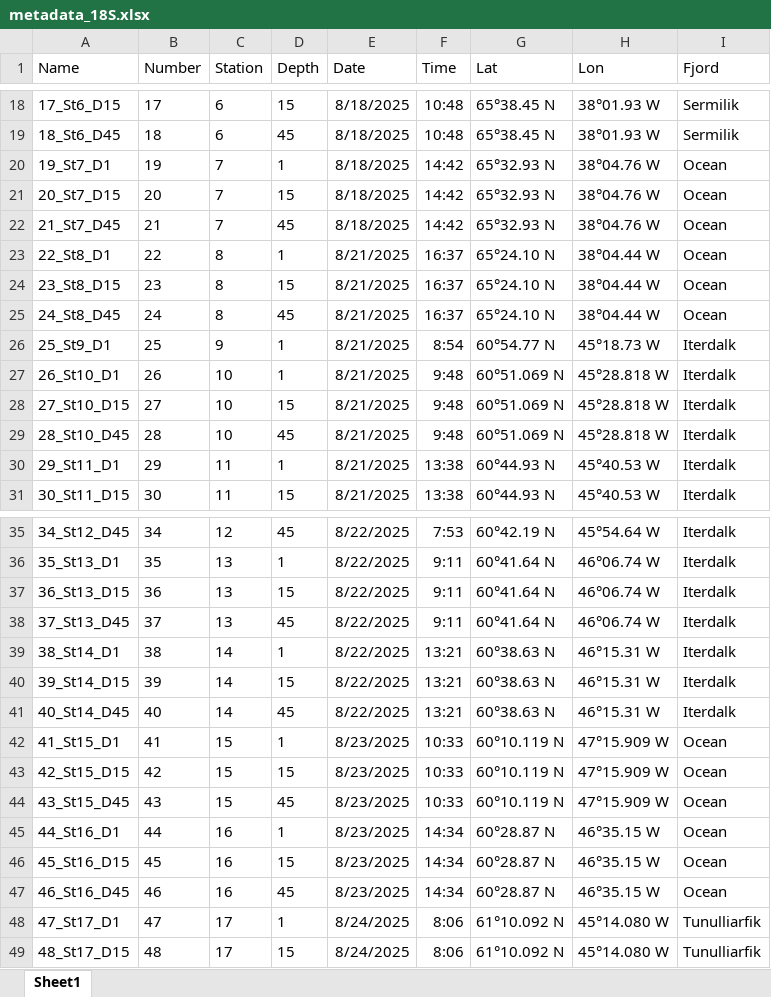
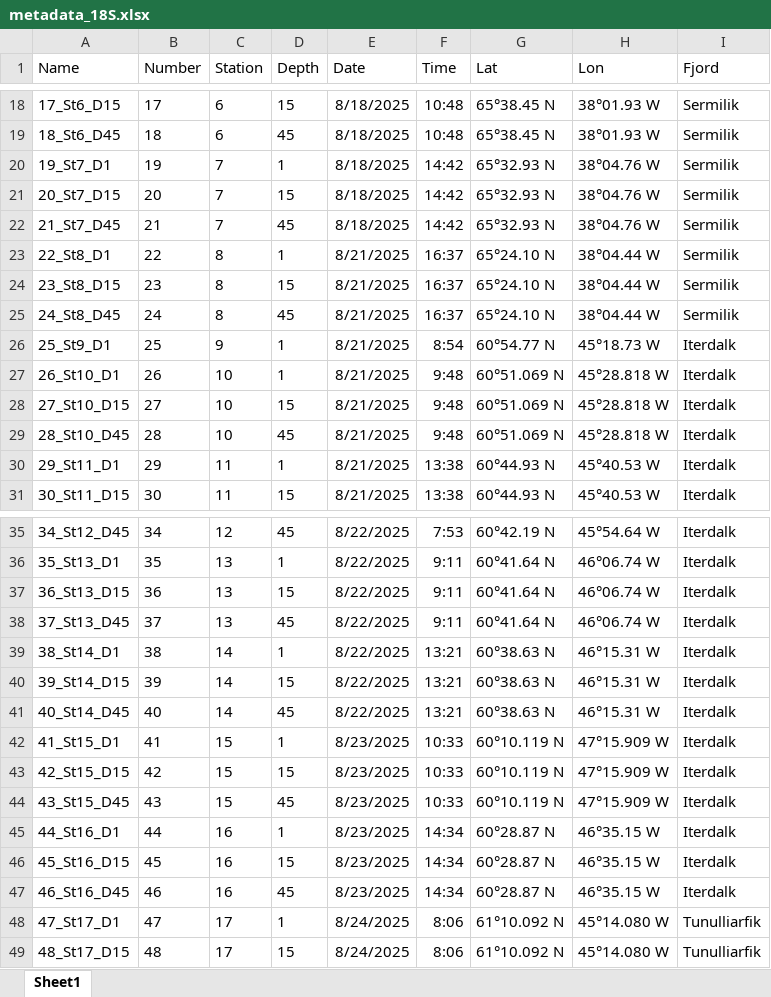
Before and after one commit to Nathhub/Augmentum_eDNA_metabarcoding, an Excel workbook: data/18S/metadata_18S.xlsx, sheet Sheet1, drawn as a sheet; only a part is shown, gaps mark what is left out; values as stored, in another font and other column widths than the file's, no borders; the diff names each change by its address in the sheet, - before the commit and + after, or states it on an @@ line.

```diff
--- a/data/18S/metadata_18S.xlsx (sheet Sheet1)
+++ b/data/18S/metadata_18S.xlsx (sheet Sheet1)
-I20:I25 (Fjord): Ocean
+I20:I25 (Fjord): Sermilik
-I42:I47 (Fjord): Ocean
+I42:I47 (Fjord): Iterdalk
```
Also changed, not shown: data/16S/metadata_16S.xlsx, 40 other files.
